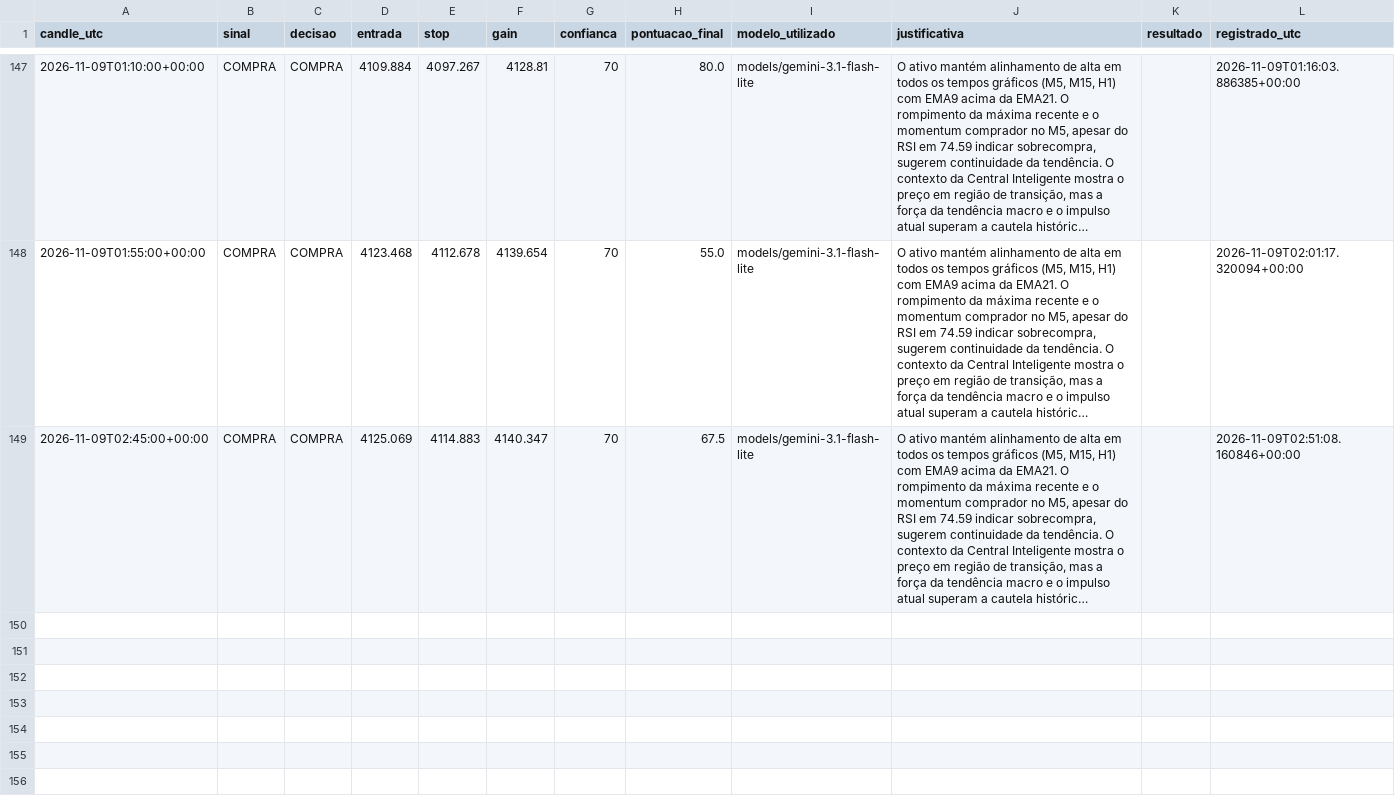
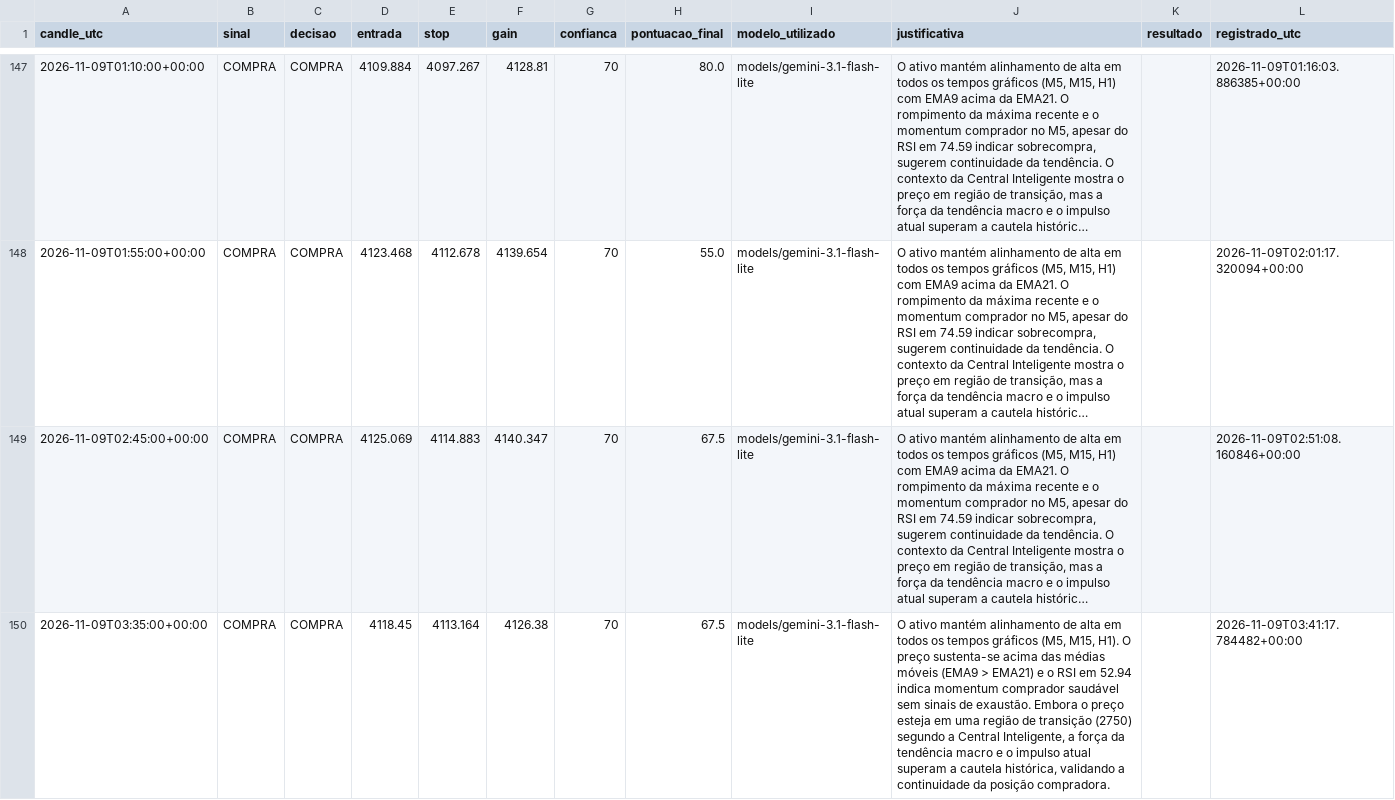
Before and after one commit to loucoparasempre00-ship-it/xauusd-bot-v2-, a CSV file: data/memoria_agente.csv, drawn as a sheet; only a part is shown, gaps mark what is left out; long unchanged cells end in …; the diff names each change by its address in the sheet, - before the commit and + after, or states it on an @@ line.

```diff
--- a/data/memoria_agente.csv
+++ b/data/memoria_agente.csv
+row 150: 2026-11-09T03:35:00+00:00 | COMPRA | COMPRA | 4118.45 | 4113.164 | 4126.38 | 70 | 67.5 | models/gemini-3.1-flash-lite | O ativo mantém alinhamento de alta em todos os tempos gráficos (M5, M15, H1). O preço sustenta-se acima das médias móveis (EMA9 > EMA21) e o RSI em 52.94 indica momentum comprador saudável sem sinais de exaustão. Embora o preço esteja em uma região de transição (2750) segundo a Central Inteligente, a força da tendência macro e o impulso atual superam a cautela histórica, validando a continuidade da posição compradora. |  | 2026-11-09T03:41:17.784482+00:00
```
Also changed, not shown: data/estatisticas_regioes_m5.csv, data/resultados_eventos_m5.csv, 17 other files.
